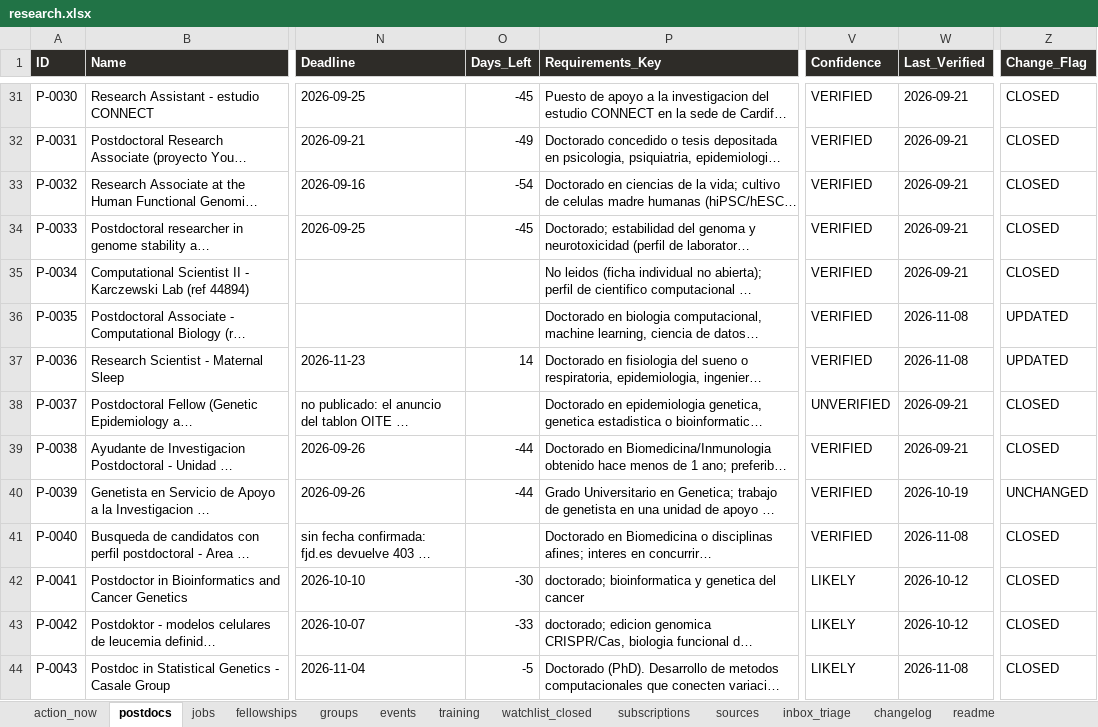
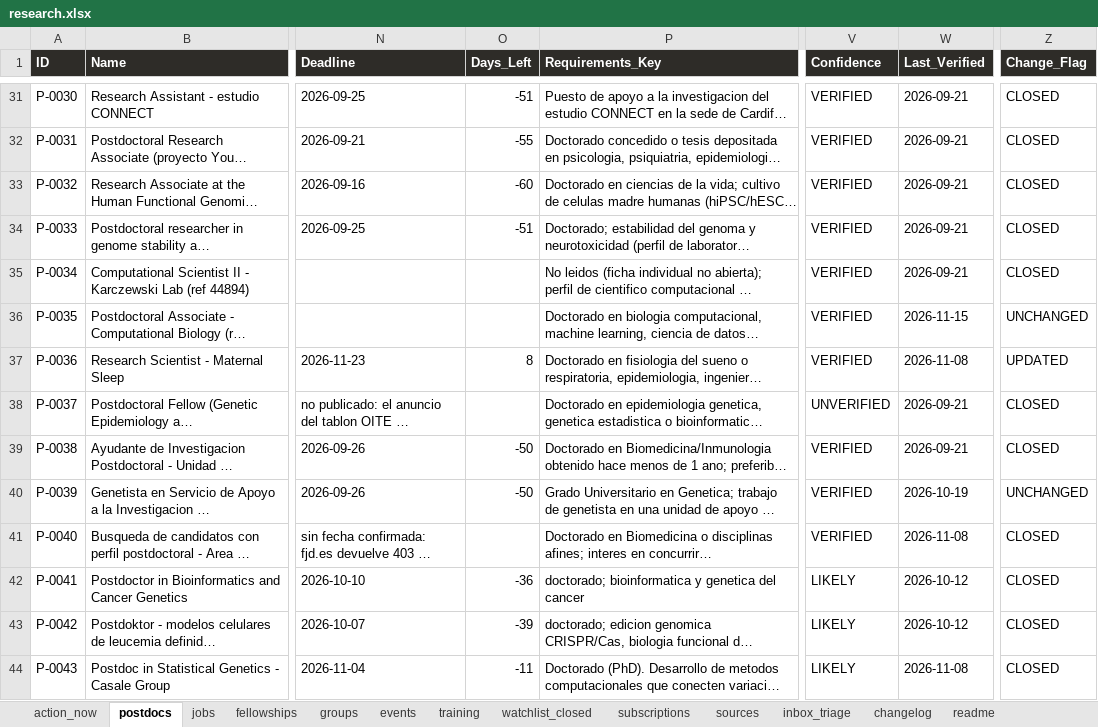
Before and after one commit to douglitas/scheduled-search-strategies, an Excel workbook: docs/research.xlsx, sheet postdocs, drawn as a sheet; only a part is shown, gaps mark what is left out; long unchanged cells end in …; values as stored, in another font and other column widths than the file's, no borders; the diff covers the shown part only; the diff names each change by its address in the sheet, - before the commit and + after, or states it on an @@ line.

```diff
--- a/docs/research.xlsx (sheet postdocs)
+++ b/docs/research.xlsx (sheet postdocs)
-O31 (Days_Left): -45
+O31 (Days_Left): -51
-O32 (Days_Left): -49
+O32 (Days_Left): -55
-O33 (Days_Left): -54
+O33 (Days_Left): -60
-O34 (Days_Left): -45
+O34 (Days_Left): -51
-W36 (Last_Verified): 2026-11-08
+W36 (Last_Verified): 2026-11-15
-Z36 (Change_Flag): UPDATED
+Z36 (Change_Flag): UNCHANGED
-O37 (Days_Left): 14
+O37 (Days_Left): 8
-O39:O40 (Days_Left): -44
+O39:O40 (Days_Left): -50
-O42 (Days_Left): -30
+O42 (Days_Left): -36
-O43 (Days_Left): -33
+O43 (Days_Left): -39
-O44 (Days_Left): -5
+O44 (Days_Left): -11
```
Also changed, not shown: 7 added rows and 124 edited cells elsewhere in this sheet, sheet changelog, sheet jobs, sheet sources, sheet fellowships, sheet action_now, sheet subscriptions, 1 more sheet, 1 other file.
